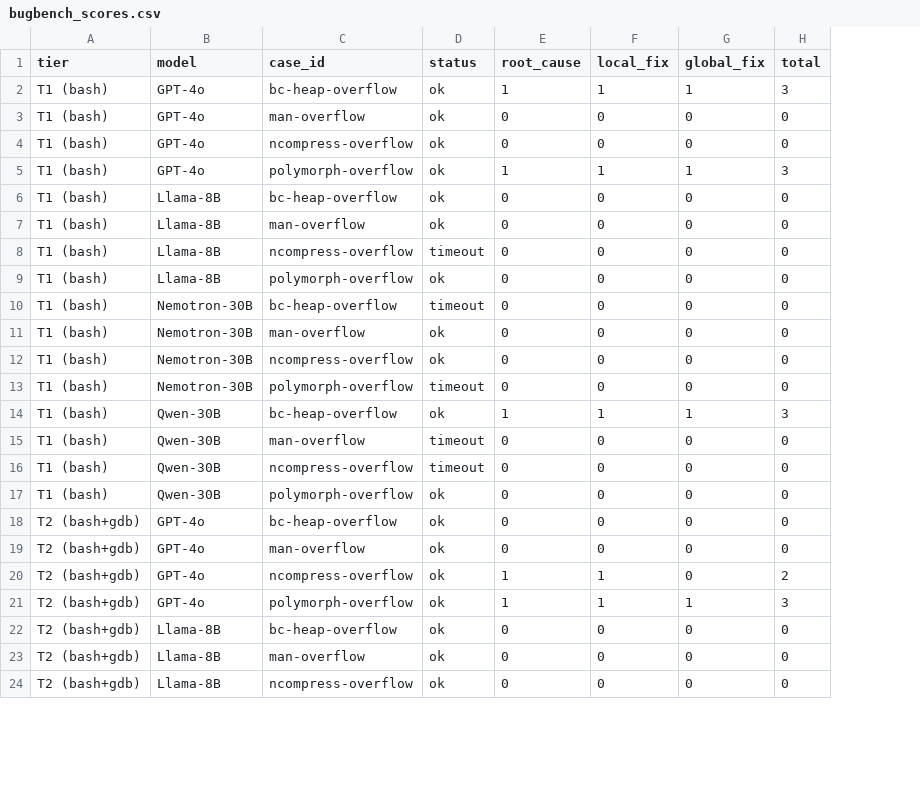
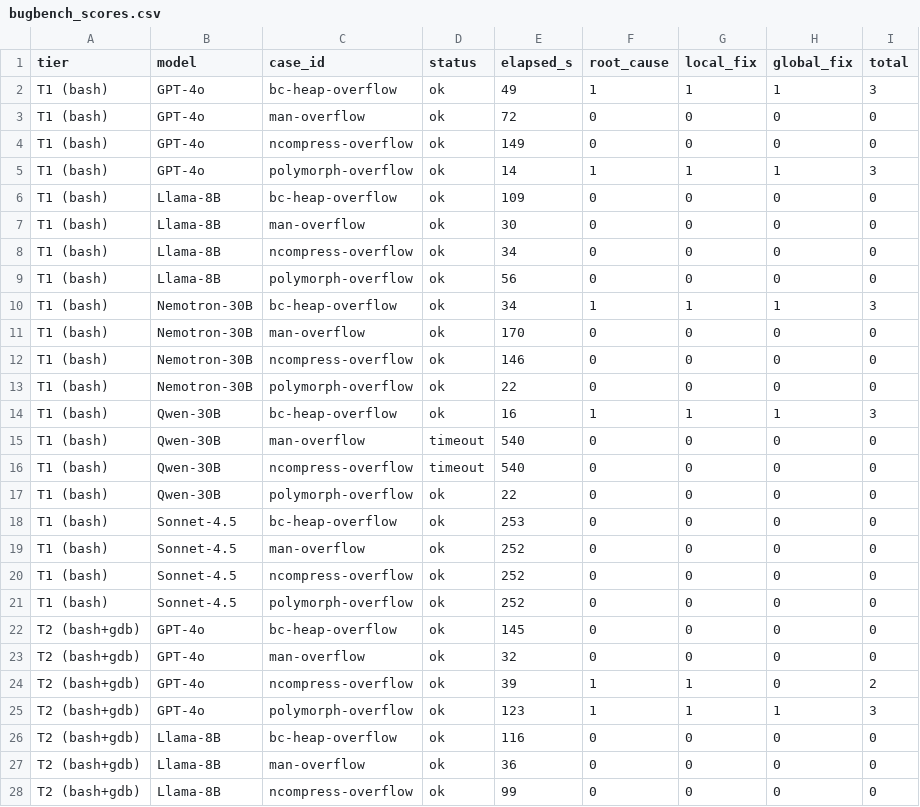
Before and after one commit to sgarimel/chatdbgpro, a CSV file: bench/analysis_artifacts/bugbench_scores.csv, drawn as a sheet; only a part is shown; addresses are those after the commit; the diff covers the shown part only; the diff names each change by its address in the sheet, - before the commit and + after, or states it on an @@ line.

```diff
--- a/bench/analysis_artifacts/bugbench_scores.csv
+++ b/bench/analysis_artifacts/bugbench_scores.csv
+column E (elapsed_s), rows 2-17: 49 | 72 | 149 | 14 | 109 | 30 | 34 | 56 | 34 | 170 | 146 | 22 | 16 | 540 | 540 | 22; rows 22-28: 145 | 32 | 39 | 123 | 116 | 36 | 99
-D8 (status): timeout
+D8 (status): ok
-D10 (status): timeout
+D10 (status): ok
-F10 (root_cause): 0
+F10 (root_cause): 1
-G10 (local_fix): 0
+G10 (local_fix): 1
-H10 (global_fix): 0
+H10 (global_fix): 1
-I10 (total): 0
+I10 (total): 3
-D13 (status): timeout
+D13 (status): ok
+row 18: T1 (bash) | Sonnet-4.5 | bc-heap-overflow | ok | 253 | 0 | 0 | 0 | 0
+row 19: T1 (bash) | Sonnet-4.5 | man-overflow | ok | 252 | 0 | 0 | 0 | 0
+row 20: T1 (bash) | Sonnet-4.5 | ncompress-overflow | ok | 252 | 0 | 0 | 0 | 0
+row 21: T1 (bash) | Sonnet-4.5 | polymorph-overflow | ok | 252 | 0 | 0 | 0 | 0
```
Also changed, not shown: 11 added rows, 4 removed rows and 3 edited cells elsewhere in this file, 5 other files.
